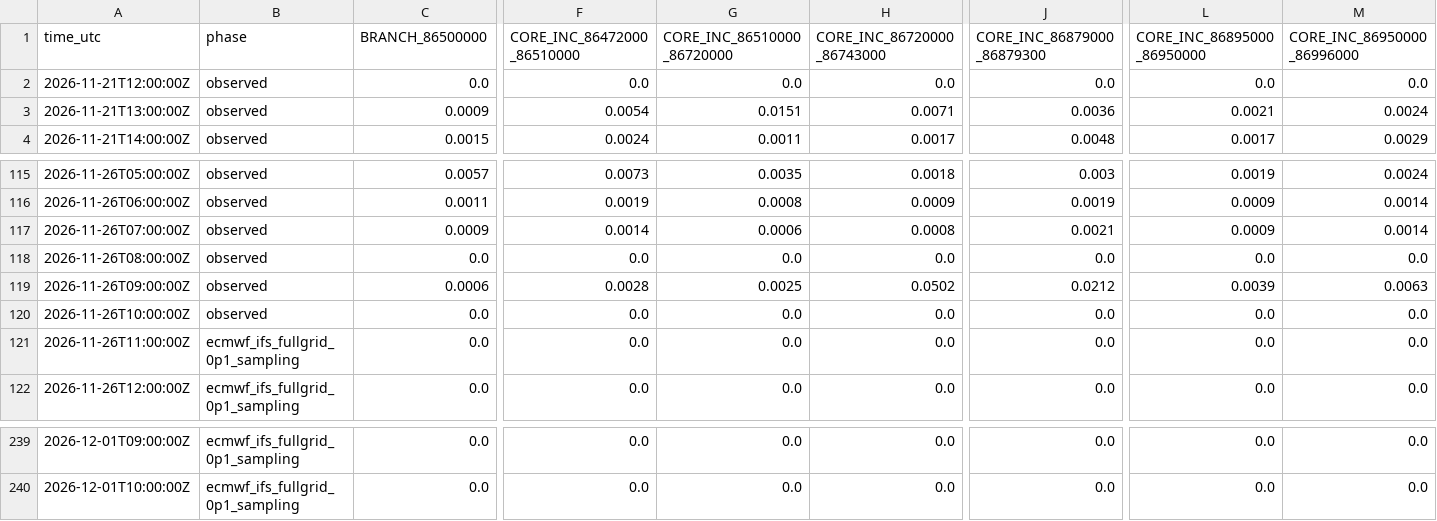
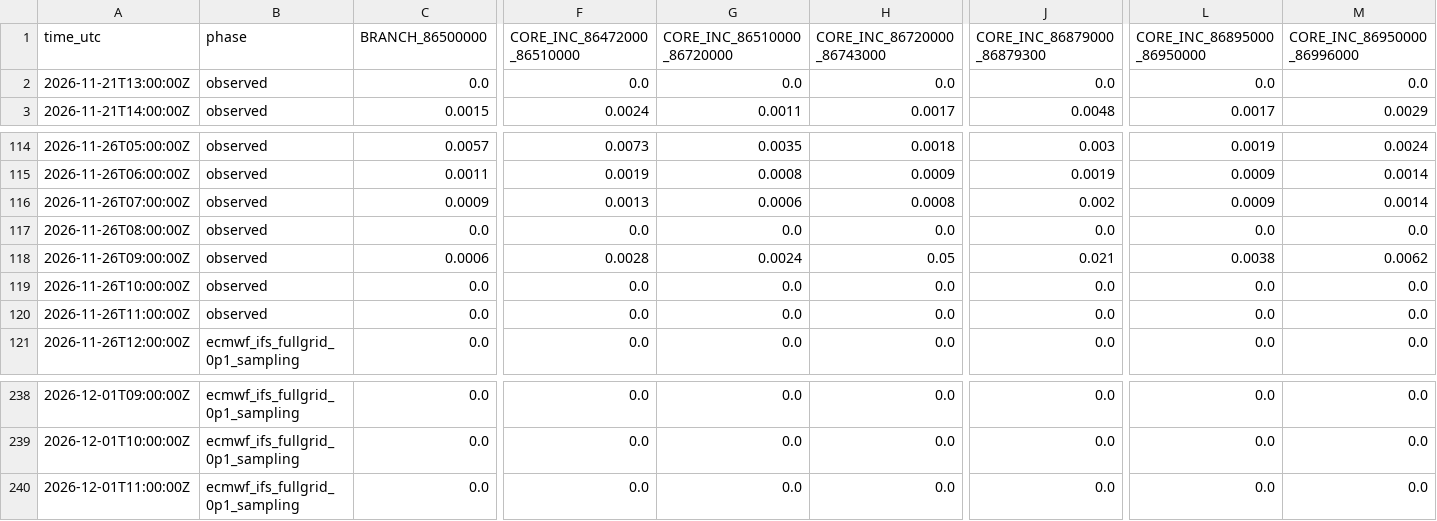
Before and after one commit to previne-taquari-antas/Previne-Taquari-Antas---Redes-Neurais, a CSV file: assets/data/hec_hms_g040_full_basin/whole_basin_rain_forcing_components_hourly.csv, drawn as a sheet; only a part is shown, gaps mark what is left out; removed rows and columns are numbered as before the commit, all else as after; rows hold the shown columns only; the diff names each change by its address in the sheet, - before the commit and + after, or states it on an @@ line.

```diff
--- a/assets/data/hec_hms_g040_full_basin/whole_basin_rain_forcing_components_hourly.csv
+++ b/assets/data/hec_hms_g040_full_basin/whole_basin_rain_forcing_components_hourly.csv
-A2 (time_utc): 2026-11-21T12:00:00Z
+A2 (time_utc): 2026-11-21T13:00:00Z
-row 3: 2026-11-21T13:00:00Z | observed | 0.0009 | 0.0054 | 0.0151 | 0.0071 | 0.0036 | 0.0021 | 0.0024
-F116 (CORE_INC_86472000_86510000): 0.0014
+F116 (CORE_INC_86472000_86510000): 0.0013
-J116 (CORE_INC_86879000_86879300): 0.0021
+J116 (CORE_INC_86879000_86879300): 0.002
-G118 (CORE_INC_86510000_86720000): 0.0025
+G118 (CORE_INC_86510000_86720000): 0.0024
-H118 (CORE_INC_86720000_86743000): 0.0502
+H118 (CORE_INC_86720000_86743000): 0.05
-J118 (CORE_INC_86879000_86879300): 0.0212
+J118 (CORE_INC_86879000_86879300): 0.021
-L118 (CORE_INC_86895000_86950000): 0.0039
+L118 (CORE_INC_86895000_86950000): 0.0038
-M118 (CORE_INC_86950000_86996000): 0.0063
+M118 (CORE_INC_86950000_86996000): 0.0062
-B120 (phase): ecmwf_ifs_fullgrid_0p1_sampling
+B120 (phase): observed
+row 240: 2026-12-01T11:00:00Z | ecmwf_ifs_fullgrid_0p1_sampling | 0.0 | 0.0 | 0.0 | 0.0 | 0.0 | 0.0 | 0.0
```
Also changed, not shown: assets/data/hec_hms_g040_full_basin/whole_basin_observed_rain_components_hourly.csv, assets/data/hec_hms_g040_full_basin/whole_basin_observed_rain_fullgrid_hourly.csv, 16 other files.
